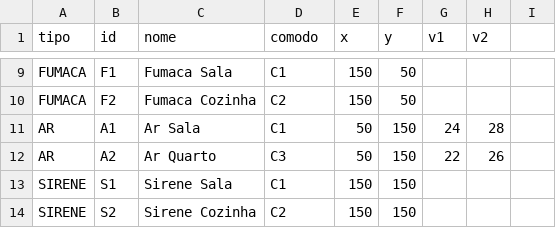
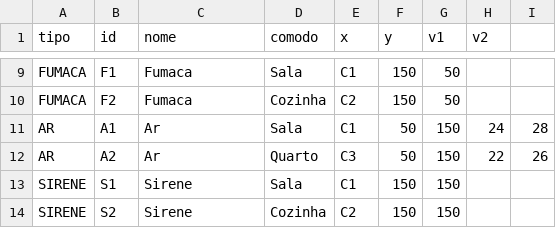
Before and after one commit to wipbarbosa/framework-iot-ra2-ra3, a CSV file: dados/casa.csv, drawn as a sheet; only a part is shown, gaps mark what is left out; the diff covers the shown part only; the diff names each change by its address in the sheet, - before the commit and + after, or states it on an @@ line.

```diff
--- a/dados/casa.csv
+++ b/dados/casa.csv
-C9 (nome): Fumaca Sala
+C9 (nome): Fumaca
-D9 (comodo): C1
+D9 (comodo): Sala
-E9 (x): 150
+E9 (x): C1
-F9:F10 (y): 50
+F9:F10 (y): 150
-G9:G10 (v1): (empty)
+G9:G10 (v1): 50
-C10 (nome): Fumaca Cozinha
+C10 (nome): Fumaca
-D10 (comodo): C2
+D10 (comodo): Cozinha
-E10 (x): 150
+E10 (x): C2
-C11 (nome): Ar Sala
+C11 (nome): Ar
-D11 (comodo): C1
+D11 (comodo): Sala
-E11 (x): 50
+E11 (x): C1
-F11:F12 (y): 150
+F11:F12 (y): 50
-G11 (v1): 24
+G11 (v1): 150
-H11 (v2): 28
+H11 (v2): 24
-I11: (empty)
+I11: 28
-C12 (nome): Ar Quarto
+C12 (nome): Ar
-D12 (comodo): C3
+D12 (comodo): Quarto
-E12 (x): 50
+E12 (x): C3
-G12 (v1): 22
+G12 (v1): 150
-H12 (v2): 26
+H12 (v2): 22
-I12: (empty)
+I12: 26
-C13 (nome): Sirene Sala
+C13 (nome): Sirene
-D13 (comodo): C1
+D13 (comodo): Sala
-E13 (x): 150
+E13 (x): C1
-G13:G14 (v1): (empty)
+G13:G14 (v1): 150
-C14 (nome): Sirene Cozinha
+C14 (nome): Sirene
-D14 (comodo): C2
+D14 (comodo): Cozinha
-E14 (x): 150
+E14 (x): C2
```
Also changed, not shown: 33 edited cells elsewhere in this file.
